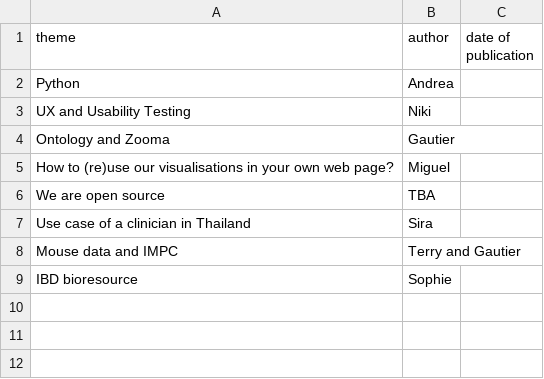
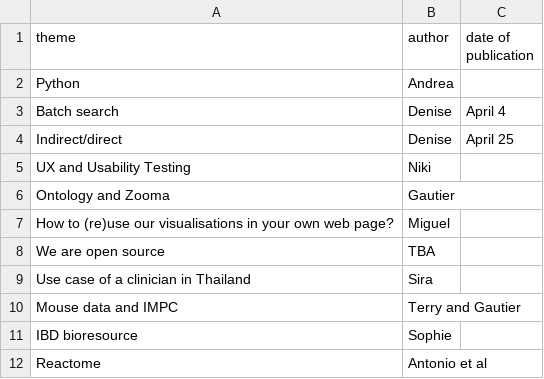
Before and after one commit to emcdonagh-OT/outreach, a CSV file: todo_blog.csv, drawn as a sheet; the diff names each change by its address in the sheet, - before the commit and + after, or states it on an @@ line.

Commit message:
Create todo_blog.csv

```diff
--- a/todo_blog.csv
+++ b/todo_blog.csv
+row 3: Batch search | Denise | April 4
+row 4: Indirect/direct | Denise | April 25
+row 12: Reactome | Antonio et al
```
